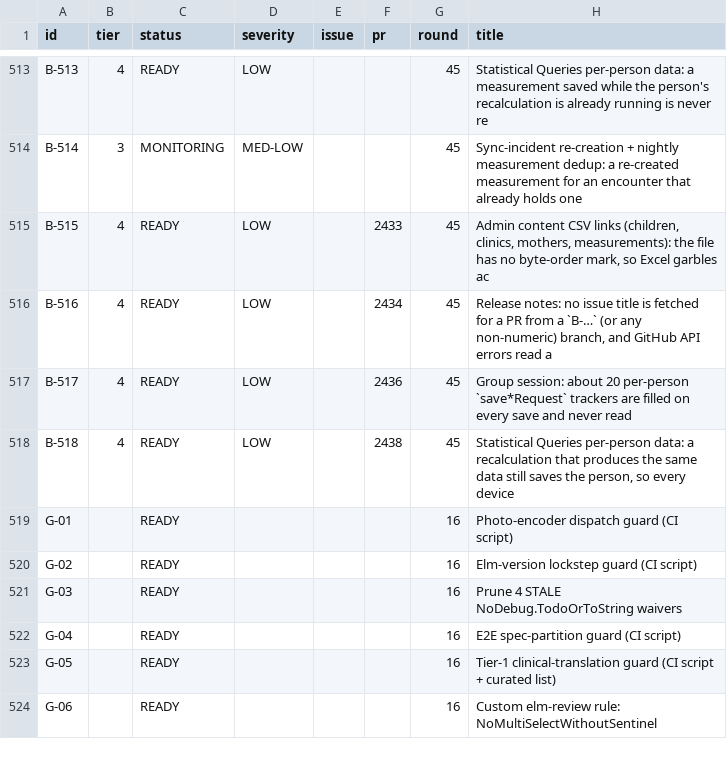
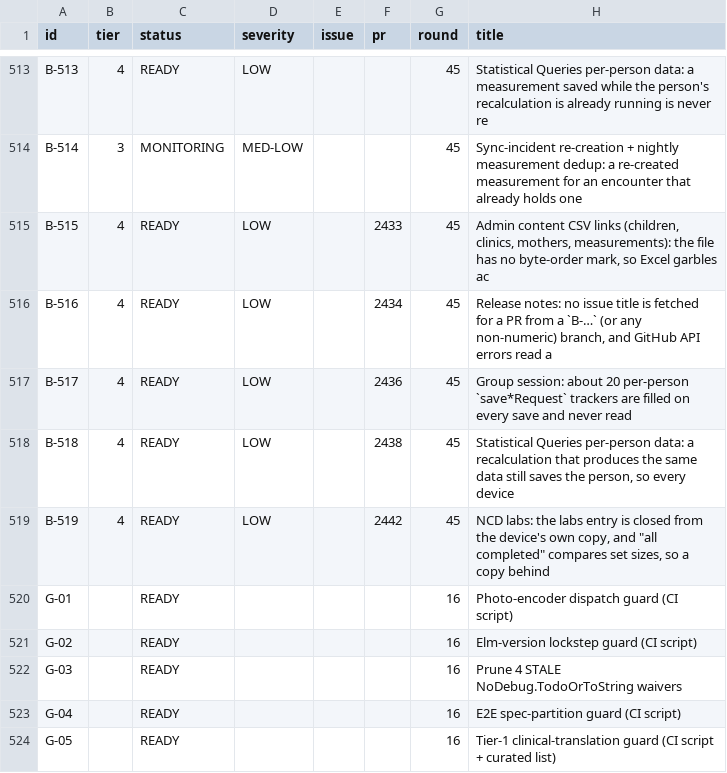
Before and after one commit to TIP-Global-Health/eheza-app, a TSV file: .claude/backlog/index.tsv, drawn as a sheet; only a part is shown, gaps mark what is left out; the shorter side is filled out with more unchanged rows; the diff names each change by its address in the sheet, - before the commit and + after, or states it on an @@ line.

```diff
--- a/.claude/backlog/index.tsv
+++ b/.claude/backlog/index.tsv
+row 519: B-519 | 4 | READY | LOW |  | 2442 | 45 | NCD labs: the labs entry is closed from the device's own copy, and "all completed" compares set sizes, so a copy behind
```
Also changed, not shown: 1 other file.
